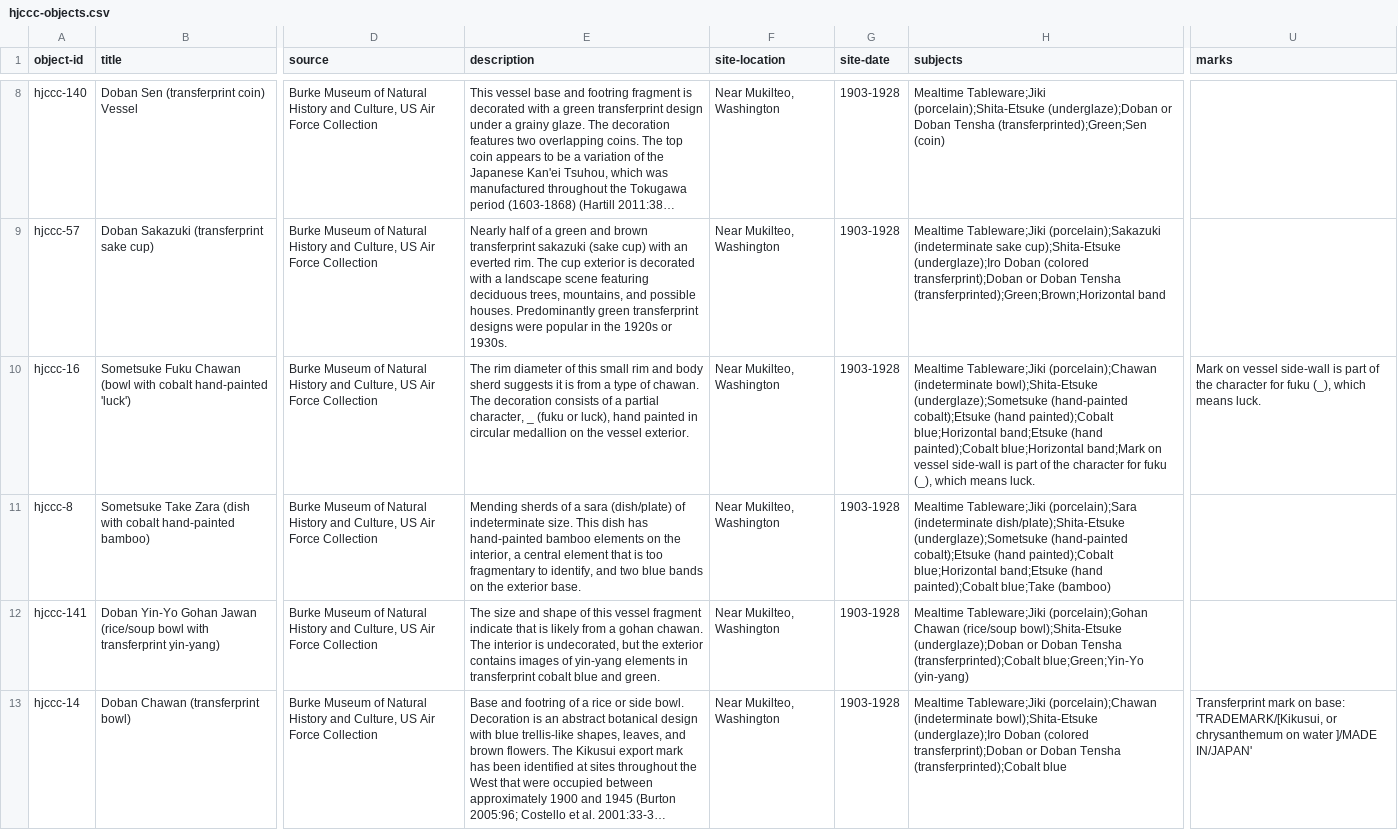
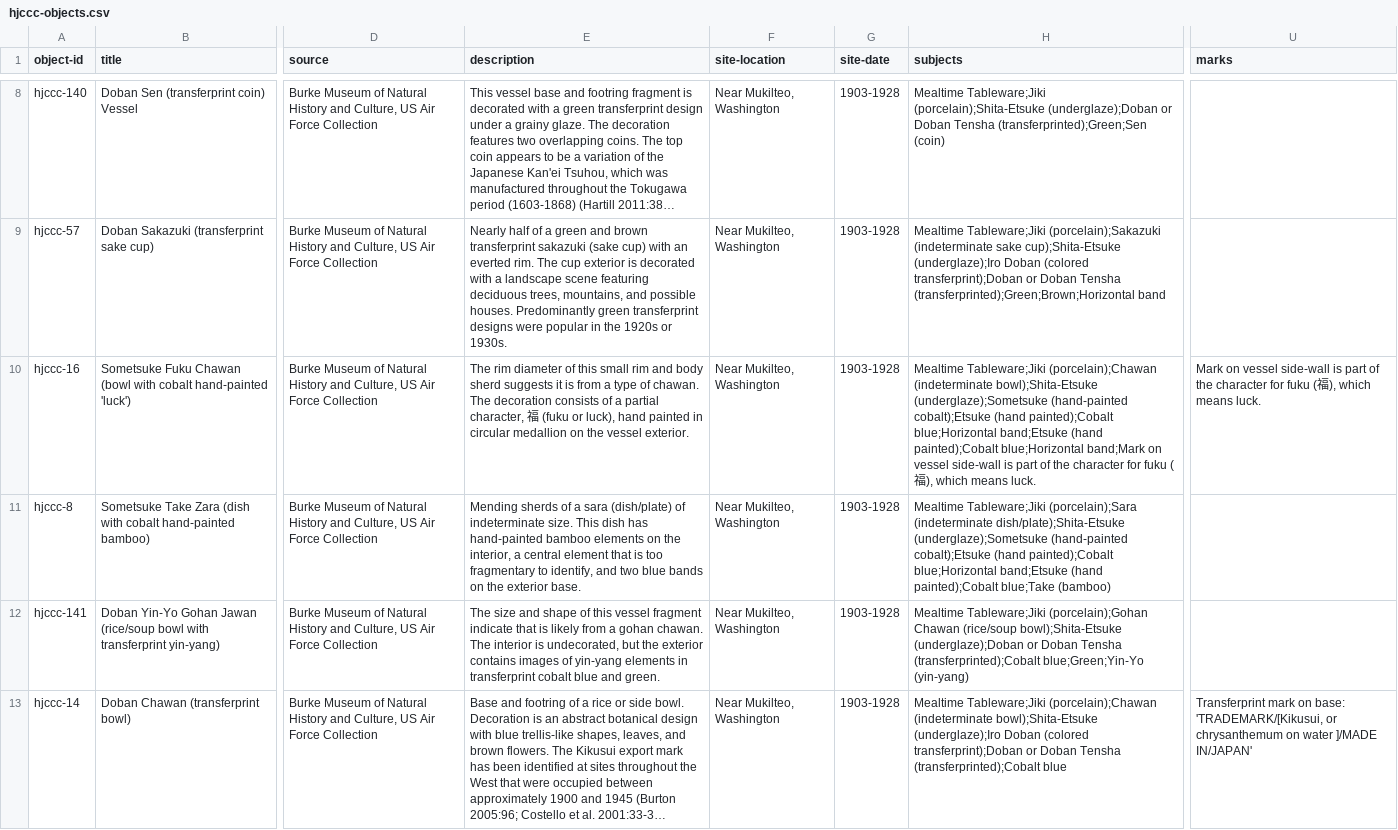
Before and after one commit to uidaholib/HJCCC_source, a CSV file: _data/hjccc-objects.csv, drawn as a sheet; only a part is shown, gaps mark what is left out; long unchanged cells end in …; the diff covers the shown part only; the diff names each change by its address in the sheet, - before the commit and + after, or states it on an @@ line.

Commit message:
fix japanese character issue

```diff
--- a/_data/hjccc-objects.csv
+++ b/_data/hjccc-objects.csv
-E10 (description): …partial character, _ (fuku or…
+E10 (description): …partial character, 福 (fuku or…
-H10 (subjects): …for fuku (_), which means…
+H10 (subjects): …for fuku (福), which means…
-U10 (marks): …for fuku (_), which means…
+U10 (marks): …for fuku (福), which means…
```
Also changed, not shown: 7 edited cells elsewhere in this file.
